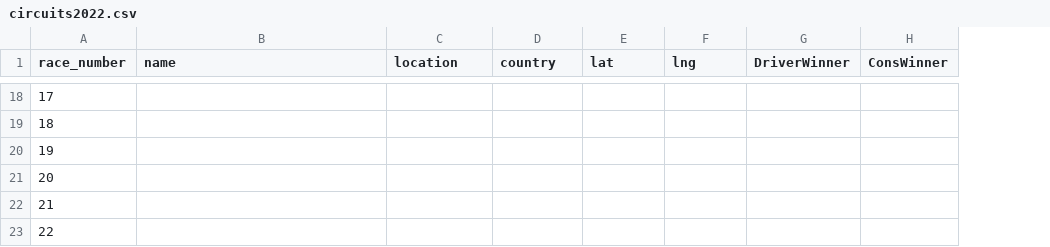
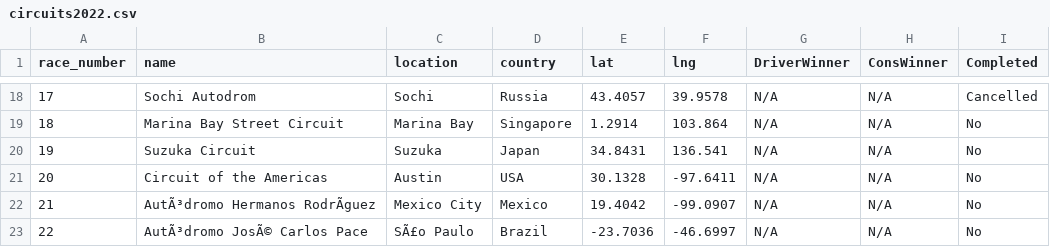
Before and after one commit to 0xzaid/Formula1-Visualisation, a CSV file: data/F1/circuits2022.csv, drawn as a sheet; only a part is shown, gaps mark what is left out; the diff covers the shown part only; the diff names each change by its address in the sheet, - before the commit and + after, or states it on an @@ line.

```diff
--- a/data/F1/circuits2022.csv
+++ b/data/F1/circuits2022.csv
+column I (Completed), rows 18-23: Cancelled | No | No | No | No | No
-B18 (name): (empty)
+B18 (name): Sochi Autodrom
-C18 (location): (empty)
+C18 (location): Sochi
-D18 (country): (empty)
+D18 (country): Russia
-E18 (lat): (empty)
+E18 (lat): 43.4057
-F18 (lng): (empty)
+F18 (lng): 39.9578
-G18:G23 (DriverWinner): (empty)
+G18:G23 (DriverWinner): N/A
-H18:H23 (ConsWinner): (empty)
+H18:H23 (ConsWinner): N/A
-B19 (name): (empty)
+B19 (name): Marina Bay Street Circuit
-C19 (location): (empty)
+C19 (location): Marina Bay
-D19 (country): (empty)
+D19 (country): Singapore
-E19 (lat): (empty)
+E19 (lat): 1.2914
-F19 (lng): (empty)
+F19 (lng): 103.864
-B20 (name): (empty)
+B20 (name): Suzuka Circuit
-C20 (location): (empty)
+C20 (location): Suzuka
-D20 (country): (empty)
+D20 (country): Japan
-E20 (lat): (empty)
+E20 (lat): 34.8431
-F20 (lng): (empty)
+F20 (lng): 136.541
-B21 (name): (empty)
+B21 (name): Circuit of the Americas
-C21 (location): (empty)
+C21 (location): Austin
-D21 (country): (empty)
+D21 (country): USA
-E21 (lat): (empty)
+E21 (lat): 30.1328
-F21 (lng): (empty)
+F21 (lng): -97.6411
-B22 (name): (empty)
+B22 (name): AutÃ³dromo Hermanos RodrÃguez
-C22 (location): (empty)
+C22 (location): Mexico City
-D22 (country): (empty)
+D22 (country): Mexico
-E22 (lat): (empty)
+E22 (lat): 19.4042
-F22 (lng): (empty)
+F22 (lng): -99.0907
-B23 (name): (empty)
+B23 (name): AutÃ³dromo JosÃ© Carlos Pace
-C23 (location): (empty)
+C23 (location): SÃ£o Paulo
-D23 (country): (empty)
+D23 (country): Brazil
-E23 (lat): (empty)
+E23 (lat): -23.7036
-F23 (lng): (empty)
+F23 (lng): -46.6997
```
Also changed, not shown: 47 edited cells elsewhere in this file, 1 other file.
